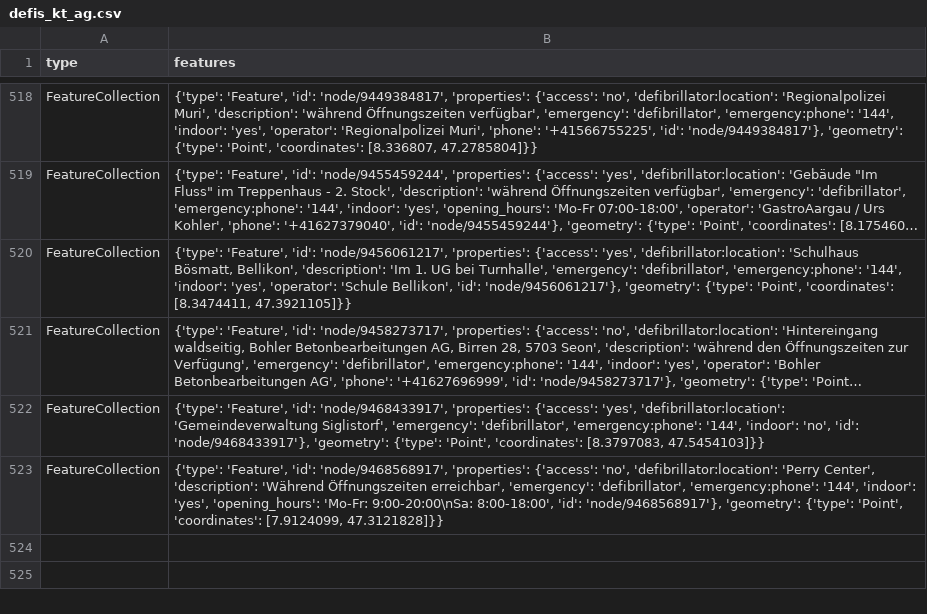
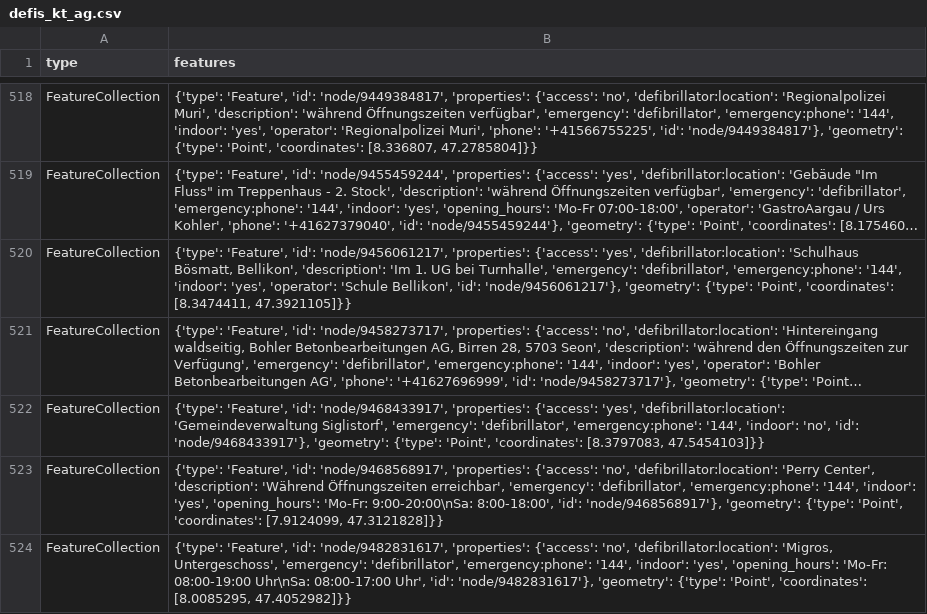
Before and after one commit to OpenBracketsCH/defi_data, a CSV file: data/csv/defis_kt_ag.csv, drawn as a sheet; only a part is shown, gaps mark what is left out; long unchanged cells end in ….

```diff
--- a/data/csv/defis_kt_ag.csv
+++ b/data/csv/defis_kt_ag.csv
@@ -523 +523,2 @@ FeatureCollection,"{'type': 'Feature', 'id': 'node/9468433917', 'properties': {'
 FeatureCollection,"{'type': 'Feature', 'id': 'node/9468568917', 'properties': {'access': 'no', 'defibrillator:location': 'Perry Center', 'description': 'Während Öffnungszeiten erreichbar', 'emergency': 'defibrillator', 'emergency:phone': '144', 'indoor': 'yes', 'opening_hours': 'Mo-Fr: 9:00-20:00\nSa: 8:00-18:00', 'id': 'node/9468568917'}, 'geometry': {'type': 'Point', 'coordinates': [7.9124099, 47.3121828]}}"
+FeatureCollection,"{'type': 'Feature', 'id': 'node/9482831617', 'properties': {'access': 'no', 'defibrillator:location': 'Migros, Untergeschoss', 'emergency': 'defibrillator', 'emergency:phone': '144', 'indoor': 'yes', 'opening_hours': 'Mo-Fr: 08:00-19:00 Uhr\nSa: 08:00-17:00 Uhr', 'id': 'node/9482831617'}, 'geometry': {'type': 'Point', 'coordinates': [8.0085295, 47.4052982]}}"
```
Also changed, not shown: data/csv/defis_dispo_srz.csv, data/csv/defis_kt_so.csv, 8 other files.
